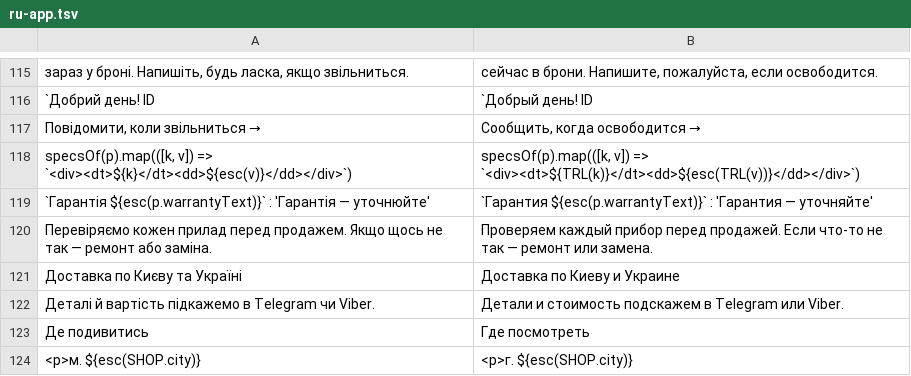
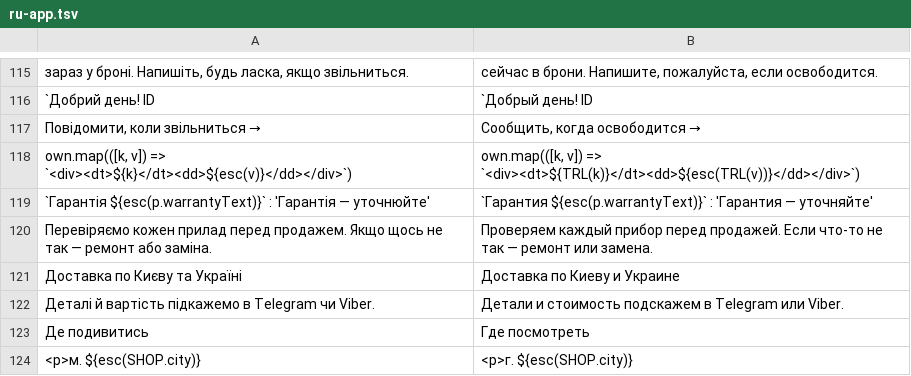
Before and after one commit to defiloft/techika-catalog, a TSV file: scripts/ru-app.tsv, drawn as a sheet; only a part is shown, gaps mark what is left out; the diff names each change by its address in the sheet, - before the commit and + after, or states it on an @@ line.

```diff
--- a/scripts/ru-app.tsv
+++ b/scripts/ru-app.tsv
-A118: specsOf(p).map(([k, v]) =>…
+A118: own.map(([k, v]) =>…
-B118: specsOf(p).map(([k, v]) =>…
+B118: own.map(([k, v]) =>…
```
Also changed, not shown: 3 other files.
